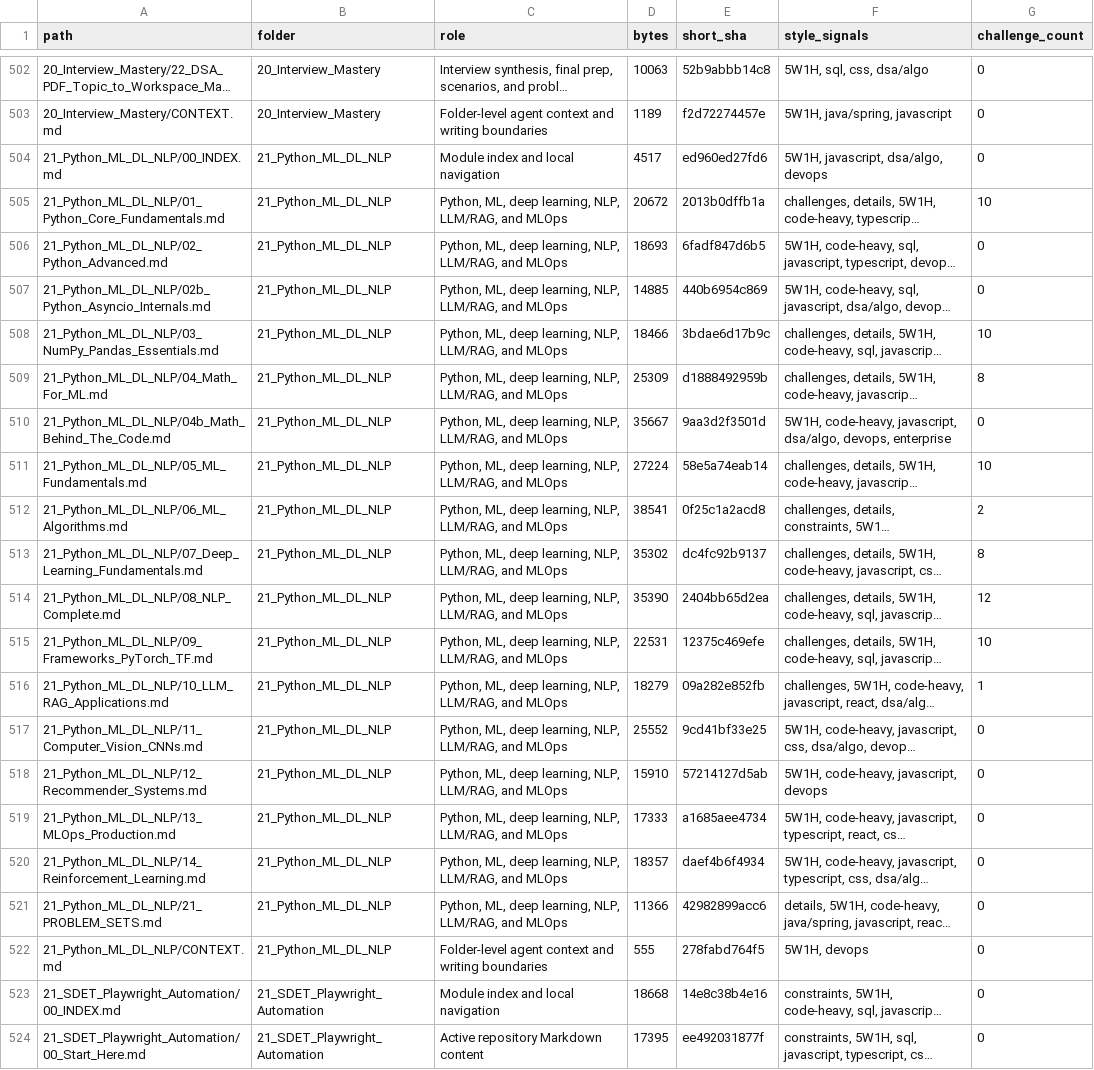
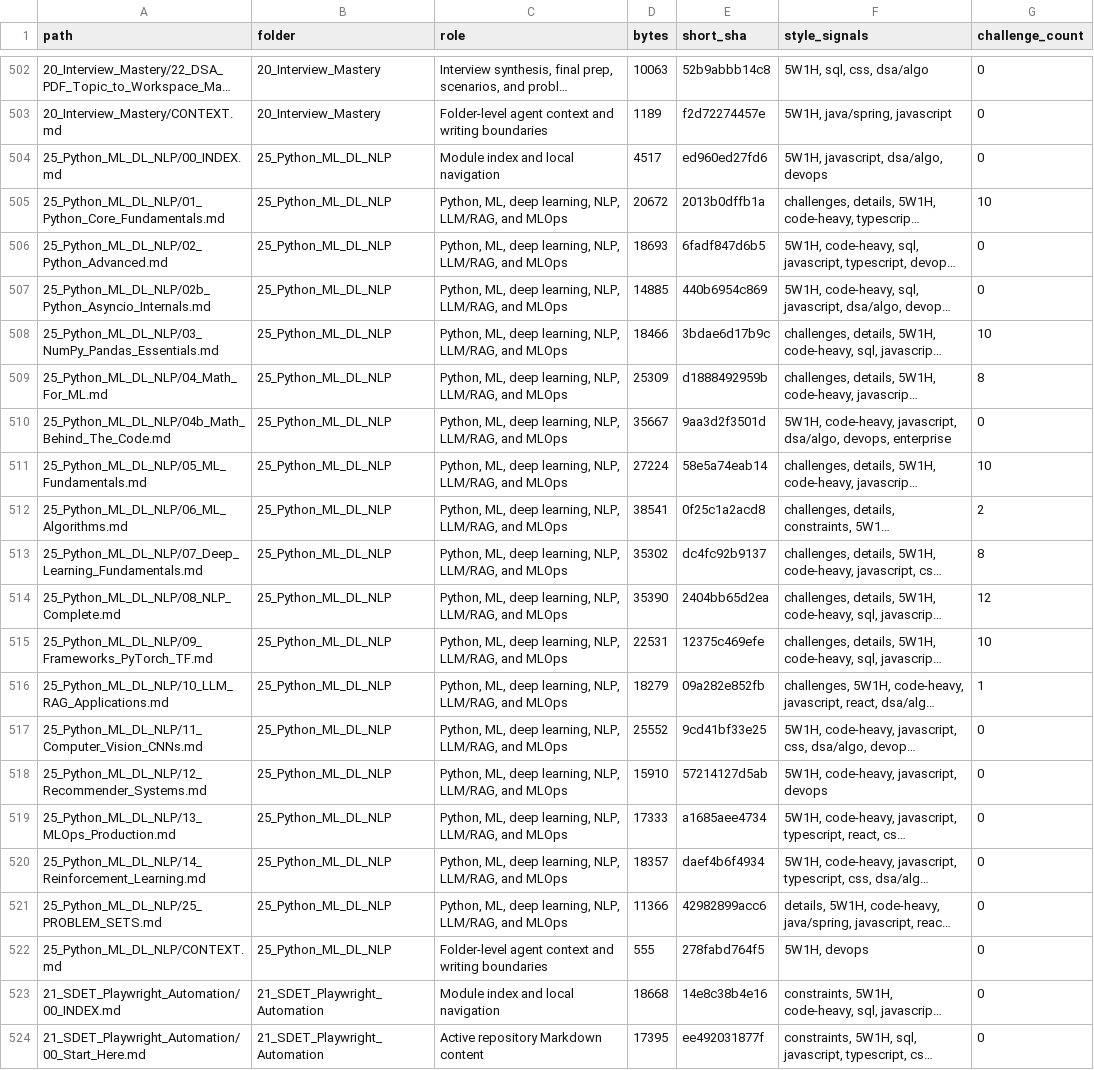
Before and after one commit to SaiHarsha502vvit/Daily-Prep, a CSV file: 00_CONTEXT/FILE_REGISTRY.csv, drawn as a sheet; only a part is shown, gaps mark what is left out; long unchanged cells end in …; the diff covers the shown part only; the diff names each change by its address in the sheet, - before the commit and + after, or states it on an @@ line.

Commit message:
chore(context): regenerate file registry + untrack compiled .pyc
Registry/manifest regenerated by tools/update_context.py to reflect this
session's new chapters. Also untracks a stale __pycache__ .pyc that should
never have been committed (it is gitignored; the file stays on disk).

```diff
--- a/00_CONTEXT/FILE_REGISTRY.csv
+++ b/00_CONTEXT/FILE_REGISTRY.csv
-A504 (path): 21_Python_ML_DL_NLP/00_INDEX.md
+A504 (path): 25_Python_ML_DL_NLP/00_INDEX.md
-B504:B522 (folder): 21_Python_ML_DL_NLP
+B504:B522 (folder): 25_Python_ML_DL_NLP
-A505 (path): 21_Python_ML_DL_NLP/01_Python_Core_Fundamentals.md
+A505 (path): 25_Python_ML_DL_NLP/01_Python_Core_Fundamentals.md
-A506 (path): 21_Python_ML_DL_NLP/02_Python_Advanced.md
+A506 (path): 25_Python_ML_DL_NLP/02_Python_Advanced.md
-A507 (path): 21_Python_ML_DL_NLP/02b_Python_Asyncio_Internals.md
+A507 (path): 25_Python_ML_DL_NLP/02b_Python_Asyncio_Internals.md
-A508 (path): 21_Python_ML_DL_NLP/03_NumPy_Pandas_Essentials.md
+A508 (path): 25_Python_ML_DL_NLP/03_NumPy_Pandas_Essentials.md
-A509 (path): 21_Python_ML_DL_NLP/04_Math_For_ML.md
+A509 (path): 25_Python_ML_DL_NLP/04_Math_For_ML.md
-A510 (path): 21_Python_ML_DL_NLP/04b_Math_Behind_The_Code.md
+A510 (path): 25_Python_ML_DL_NLP/04b_Math_Behind_The_Code.md
-A511 (path): 21_Python_ML_DL_NLP/05_ML_Fundamentals.md
+A511 (path): 25_Python_ML_DL_NLP/05_ML_Fundamentals.md
-A512 (path): 21_Python_ML_DL_NLP/06_ML_Algorithms.md
+A512 (path): 25_Python_ML_DL_NLP/06_ML_Algorithms.md
-A513 (path): 21_Python_ML_DL_NLP/07_Deep_Learning_Fundamentals.md
+A513 (path): 25_Python_ML_DL_NLP/07_Deep_Learning_Fundamentals.md
-A514 (path): 21_Python_ML_DL_NLP/08_NLP_Complete.md
+A514 (path): 25_Python_ML_DL_NLP/08_NLP_Complete.md
-A515 (path): 21_Python_ML_DL_NLP/09_Frameworks_PyTorch_TF.md
+A515 (path): 25_Python_ML_DL_NLP/09_Frameworks_PyTorch_TF.md
-A516 (path): 21_Python_ML_DL_NLP/10_LLM_RAG_Applications.md
+A516 (path): 25_Python_ML_DL_NLP/10_LLM_RAG_Applications.md
-A517 (path): 21_Python_ML_DL_NLP/11_Computer_Vision_CNNs.md
+A517 (path): 25_Python_ML_DL_NLP/11_Computer_Vision_CNNs.md
-A518 (path): 21_Python_ML_DL_NLP/12_Recommender_Systems.md
+A518 (path): 25_Python_ML_DL_NLP/12_Recommender_Systems.md
-A519 (path): 21_Python_ML_DL_NLP/13_MLOps_Production.md
+A519 (path): 25_Python_ML_DL_NLP/13_MLOps_Production.md
-A520 (path): 21_Python_ML_DL_NLP/14_Reinforcement_Learning.md
+A520 (path): 25_Python_ML_DL_NLP/14_Reinforcement_Learning.md
-A521 (path): 21_Python_ML_DL_NLP/21_PROBLEM_SETS.md
+A521 (path): 25_Python_ML_DL_NLP/25_PROBLEM_SETS.md
-A522 (path): 21_Python_ML_DL_NLP/CONTEXT.md
+A522 (path): 25_Python_ML_DL_NLP/CONTEXT.md
```
Also changed, not shown: 16 edited cells elsewhere in this file, 10 other files.
